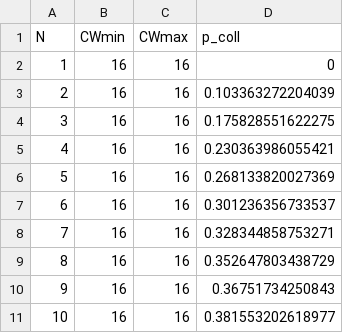
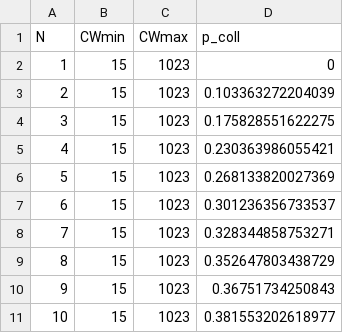
Before and after one commit to cecyliaborek/DCF-NumPy-simulation, a CSV file: validation/results_validation_15_1023.csv, drawn as a sheet.

Commit message:
correction of cwmin and cwmax values in validation files

```diff
--- a/validation/results_validation_15_1023.csv
+++ b/validation/results_validation_15_1023.csv
@@ -1,11 +1,11 @@
 N,CWmin,CWmax,p_coll
-1,16,16,0
-2,16,16,0.103363272204039
-3,16,16,0.175828551622275
-4,16,16,0.230363986055421
-5,16,16,0.268133820027369
-6,16,16,0.301236356733537
-7,16,16,0.328344858753271
-8,16,16,0.352647803438729
-9,16,16,0.36751734250843
-10,16,16,0.381553202618977
+1,15,1023,0
+2,15,1023,0.103363272204039
+3,15,1023,0.175828551622275
+4,15,1023,0.230363986055421
+5,15,1023,0.268133820027369
+6,15,1023,0.301236356733537
+7,15,1023,0.328344858753271
+8,15,1023,0.352647803438729
+9,15,1023,0.36751734250843
+10,15,1023,0.381553202618977
```
Also changed, not shown: 1 other file.
